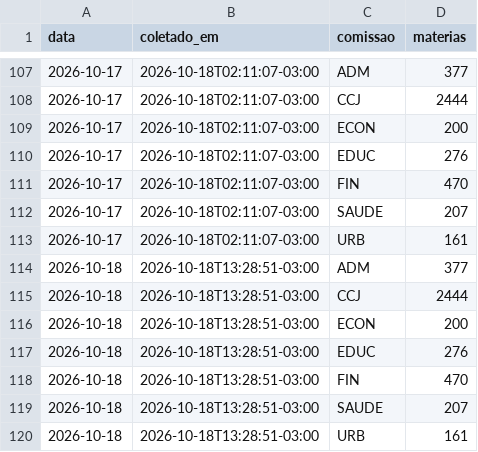
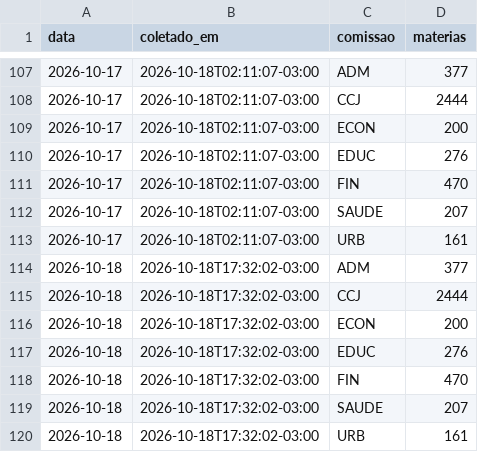
Before and after one commit to prototiposlegisla/comissoes-acervo, a CSV file: dados/coletas.csv, drawn as a sheet; only a part is shown, gaps mark what is left out.

```diff
--- a/dados/coletas.csv
+++ b/dados/coletas.csv
@@ -113,8 +113,8 @@ data,coletado_em,comissao,materias
 2026-10-17,2026-10-18T02:11:07-03:00,URB,161
-2026-10-18,2026-10-18T13:28:51-03:00,ADM,377
-2026-10-18,2026-10-18T13:28:51-03:00,CCJ,2444
-2026-10-18,2026-10-18T13:28:51-03:00,ECON,200
-2026-10-18,2026-10-18T13:28:51-03:00,EDUC,276
-2026-10-18,2026-10-18T13:28:51-03:00,FIN,470
-2026-10-18,2026-10-18T13:28:51-03:00,SAUDE,207
-2026-10-18,2026-10-18T13:28:51-03:00,URB,161
+2026-10-18,2026-10-18T17:32:02-03:00,ADM,377
+2026-10-18,2026-10-18T17:32:02-03:00,CCJ,2444
+2026-10-18,2026-10-18T17:32:02-03:00,ECON,200
+2026-10-18,2026-10-18T17:32:02-03:00,EDUC,276
+2026-10-18,2026-10-18T17:32:02-03:00,FIN,470
+2026-10-18,2026-10-18T17:32:02-03:00,SAUDE,207
+2026-10-18,2026-10-18T17:32:02-03:00,URB,161
```
